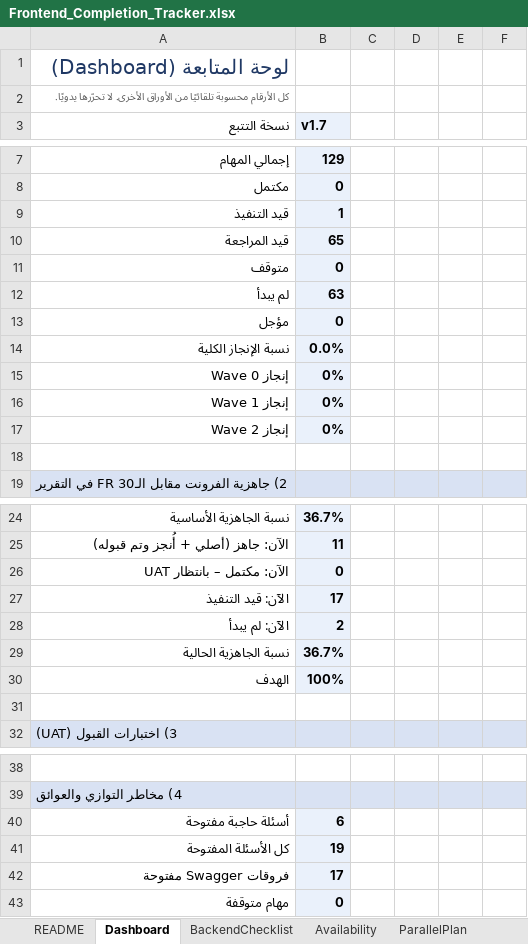
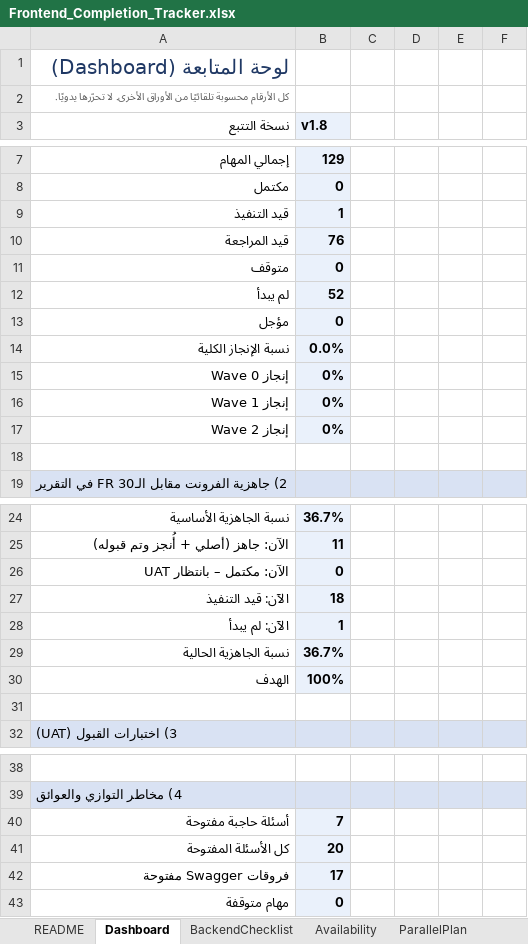
Before and after one commit to rebhi-2002/pixely-frame-magic, an Excel workbook: Shared/New Version/Frontend_Completion_Tracker.xlsx, sheet Dashboard, drawn as a sheet; only a part is shown, gaps mark what is left out; values as stored, in another font and other column widths than the file's, no borders; conditional formats not drawn; the diff names each change by its address in the sheet, - before the commit and + after, or states it on an @@ line.

```diff
--- a/Shared/New Version/Frontend_Completion_Tracker.xlsx (sheet Dashboard)
+++ b/Shared/New Version/Frontend_Completion_Tracker.xlsx (sheet Dashboard)
-B3: v1.7
+B3: v1.8
-B10 (v1.8): 65
+B10 (v1.8): 76
-B12 (v1.8): 63
+B12 (v1.8): 52
-B27 (v1.8): 17
+B27 (v1.8): 18
-B28 (v1.8): 2
+B28 (v1.8): 1
-B40 (v1.8): 6
+B40 (v1.8): 7
-B41 (v1.8): 19
+B41 (v1.8): 20
```
Also changed, not shown: sheet FileOwnership, sheet Tasks, sheet SessionLog, sheet Assumptions_Risks, sheet FR_Matrix, sheet OpenQuestions, 5 more sheets, formulas that keep their value, 2 other files.
